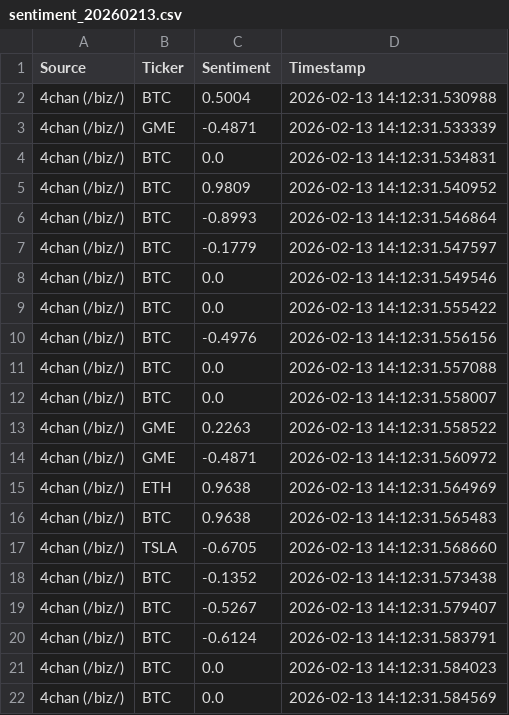
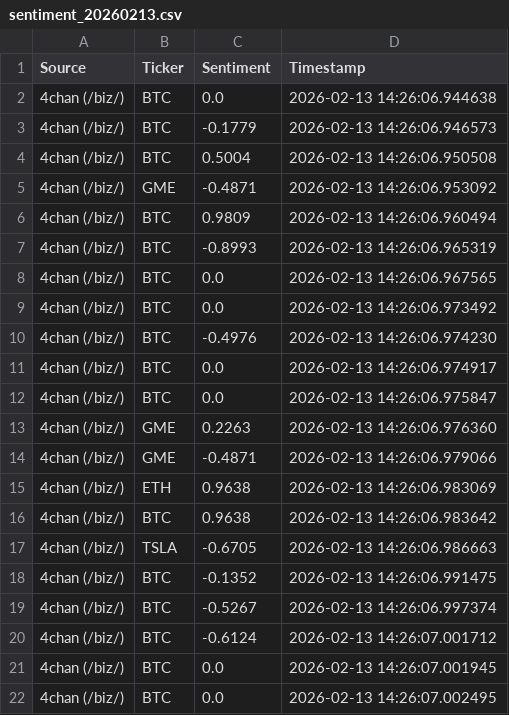
Before and after one commit to SLENDERX900/PYLearn, a CSV file: sentiment_20260213.csv, drawn as a sheet.

```diff
--- a/sentiment_20260213.csv
+++ b/sentiment_20260213.csv
@@ -1,22 +1,22 @@
 Source,Ticker,Sentiment,Timestamp
-4chan (/biz/),BTC,0.5004,2026-02-13 14:12:31.530988
-4chan (/biz/),GME,-0.4871,2026-02-13 14:12:31.533339
-4chan (/biz/),BTC,0.0,2026-02-13 14:12:31.534831
-4chan (/biz/),BTC,0.9809,2026-02-13 14:12:31.540952
-4chan (/biz/),BTC,-0.8993,2026-02-13 14:12:31.546864
-4chan (/biz/),BTC,-0.1779,2026-02-13 14:12:31.547597
-4chan (/biz/),BTC,0.0,2026-02-13 14:12:31.549546
-4chan (/biz/),BTC,0.0,2026-02-13 14:12:31.555422
-4chan (/biz/),BTC,-0.4976,2026-02-13 14:12:31.556156
-4chan (/biz/),BTC,0.0,2026-02-13 14:12:31.557088
-4chan (/biz/),BTC,0.0,2026-02-13 14:12:31.558007
-4chan (/biz/),GME,0.2263,2026-02-13 14:12:31.558522
-4chan (/biz/),GME,-0.4871,2026-02-13 14:12:31.560972
-4chan (/biz/),ETH,0.9638,2026-02-13 14:12:31.564969
-4chan (/biz/),BTC,0.9638,2026-02-13 14:12:31.565483
-4chan (/biz/),TSLA,-0.6705,2026-02-13 14:12:31.568660
-4chan (/biz/),BTC,-0.1352,2026-02-13 14:12:31.573438
-4chan (/biz/),BTC,-0.5267,2026-02-13 14:12:31.579407
-4chan (/biz/),BTC,-0.6124,2026-02-13 14:12:31.583791
-4chan (/biz/),BTC,0.0,2026-02-13 14:12:31.584023
-4chan (/biz/),BTC,0.0,2026-02-13 14:12:31.584569
+4chan (/biz/),BTC,0.0,2026-02-13 14:26:06.944638
+4chan (/biz/),BTC,-0.1779,2026-02-13 14:26:06.946573
+4chan (/biz/),BTC,0.5004,2026-02-13 14:26:06.950508
+4chan (/biz/),GME,-0.4871,2026-02-13 14:26:06.953092
+4chan (/biz/),BTC,0.9809,2026-02-13 14:26:06.960494
+4chan (/biz/),BTC,-0.8993,2026-02-13 14:26:06.965319
+4chan (/biz/),BTC,0.0,2026-02-13 14:26:06.967565
+4chan (/biz/),BTC,0.0,2026-02-13 14:26:06.973492
+4chan (/biz/),BTC,-0.4976,2026-02-13 14:26:06.974230
+4chan (/biz/),BTC,0.0,2026-02-13 14:26:06.974917
+4chan (/biz/),BTC,0.0,2026-02-13 14:26:06.975847
+4chan (/biz/),GME,0.2263,2026-02-13 14:26:06.976360
+4chan (/biz/),GME,-0.4871,2026-02-13 14:26:06.979066
+4chan (/biz/),ETH,0.9638,2026-02-13 14:26:06.983069
+4chan (/biz/),BTC,0.9638,2026-02-13 14:26:06.983642
+4chan (/biz/),TSLA,-0.6705,2026-02-13 14:26:06.986663
+4chan (/biz/),BTC,-0.1352,2026-02-13 14:26:06.991475
+4chan (/biz/),BTC,-0.5267,2026-02-13 14:26:06.997374
+4chan (/biz/),BTC,-0.6124,2026-02-13 14:26:07.001712
+4chan (/biz/),BTC,0.0,2026-02-13 14:26:07.001945
+4chan (/biz/),BTC,0.0,2026-02-13 14:26:07.002495
```
